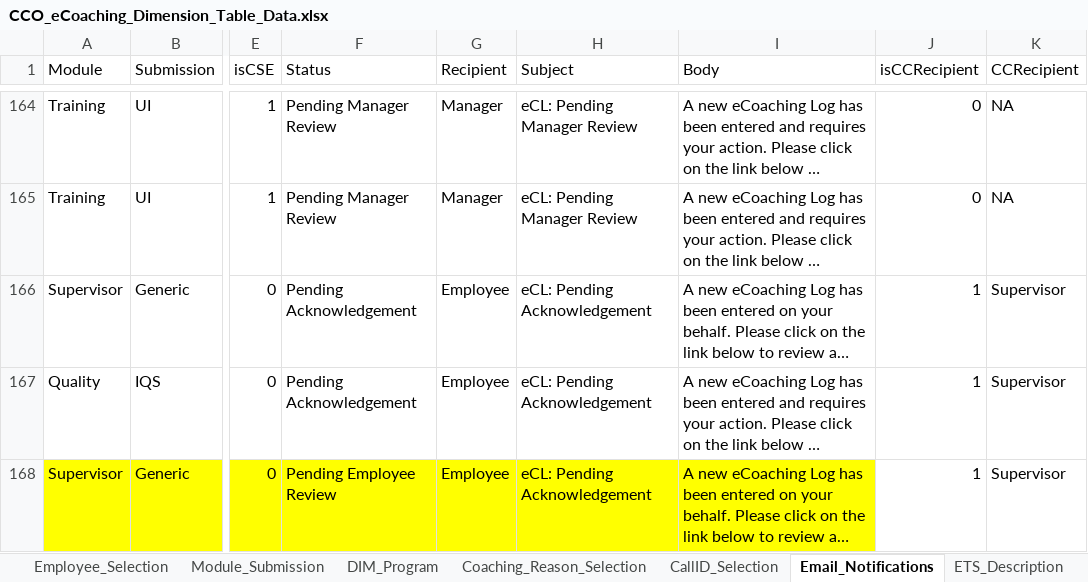
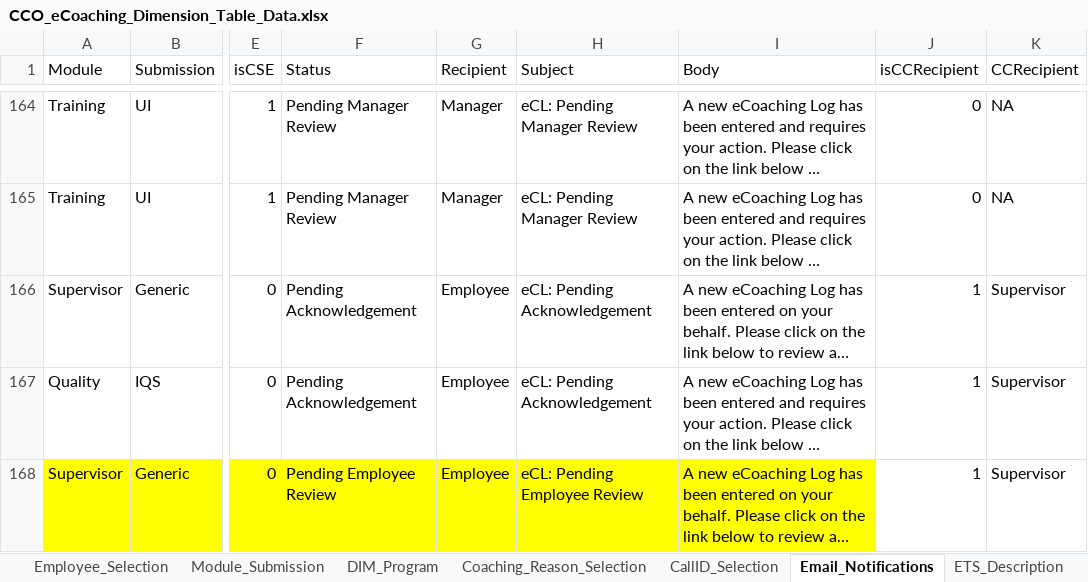
Before and after one commit to maximus-cco/eCoaching_V2_Bak, an Excel workbook: Design/DD/DB/CCO_eCoaching_Dimension_Table_Data.xlsx, sheet Email_Notifications, drawn as a sheet; only a part is shown, gaps mark what is left out; long unchanged cells end in …; values as stored, in another font and other column widths than the file's, no borders; the diff names each change by its address in the sheet, - before the commit and + after, or states it on an @@ line.

```diff
--- a/Design/DD/DB/CCO_eCoaching_Dimension_Table_Data.xlsx (sheet Email_Notifications)
+++ b/Design/DD/DB/CCO_eCoaching_Dimension_Table_Data.xlsx (sheet Email_Notifications)
-H168 (Subject): eCL: Pending Acknowledgement
+H168 (Subject): eCL: Pending Employee Review
```
Also changed, not shown: sheet Revision_History, 1 other file.
